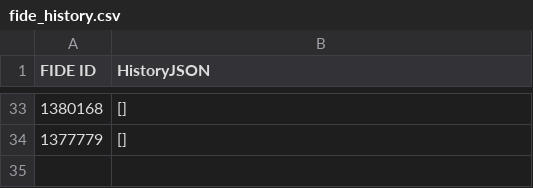
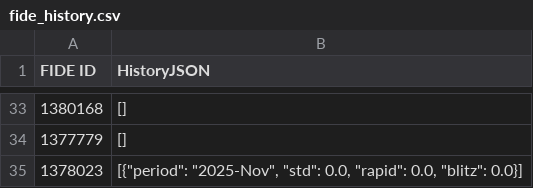
Before and after one commit to jijiduc/chess-club-sion, a CSV file: web-scrapper-fide/fide_history.csv, drawn as a sheet; only a part is shown, gaps mark what is left out; the diff names each change by its address in the sheet, - before the commit and + after, or states it on an @@ line.

Commit message:
update Mathieu Lamon in the members list

```diff
--- a/web-scrapper-fide/fide_history.csv
+++ b/web-scrapper-fide/fide_history.csv
+row 35: 1378023 | [{"period": "2025-Nov", "std": 0.0, "rapid": 0.0, "blitz": 0.0}]
```
Also changed, not shown: web-scrapper-fide/fide_elo.csv, web-scrapper-fide/fide_ids.csv, 2 other files.
